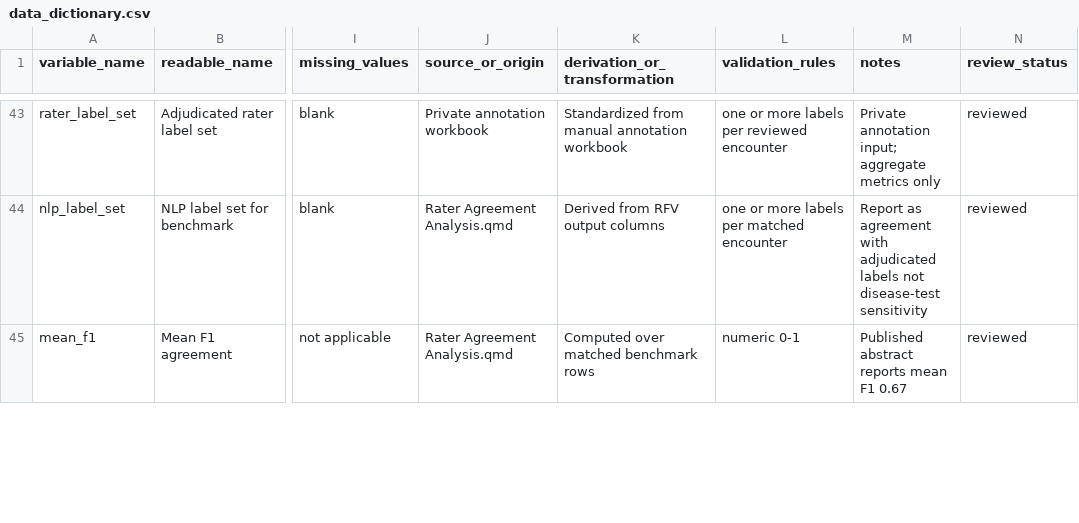
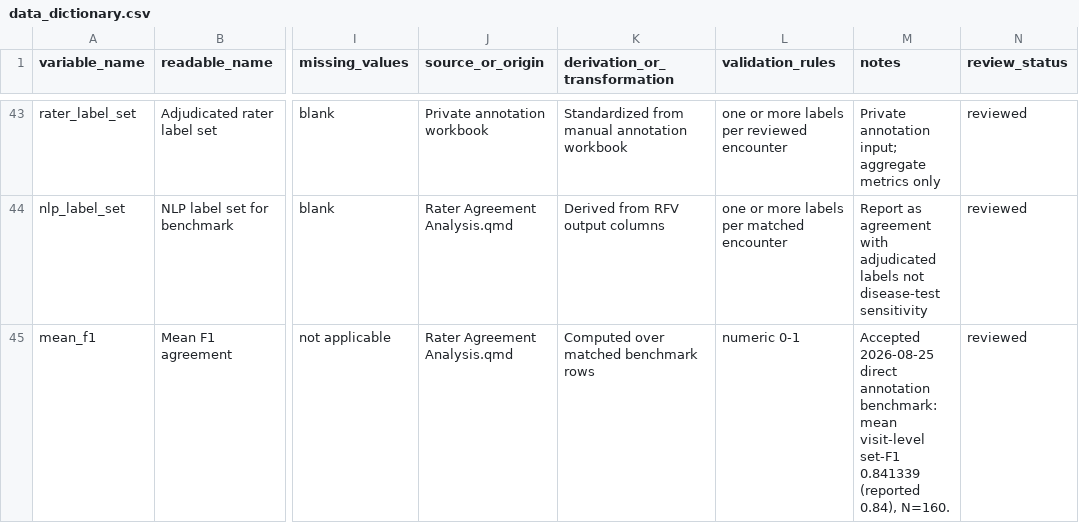
Before and after one commit to reblocke/Hypercap-CC-NLP, a CSV file: data_dictionary.csv, drawn as a sheet; only a part is shown, gaps mark what is left out; the diff covers the shown part only; the diff names each change by its address in the sheet, - before the commit and + after, or states it on an @@ line.

Commit message:
Add numeric-claims audit ledger and checks
This change adds a public aggregate numeric-claims ledger and a Python audit for static/live validation against the accepted Results run. It enforces provenance, stale-phrase exclusion, figure manifest and PDF N-token checks, and documents the workflow in README, llms.txt, and docs/SPEC.md. It also updates the data dictionary benchmark values and adds regression tests covering static scans, source reads, provenance, and duplicate-claim guards.

```diff
--- a/data_dictionary.csv
+++ b/data_dictionary.csv
-M45 (notes): Published abstract reports mean F1 0.67
+M45 (notes): Accepted 2026-08-25 direct annotation benchmark: mean visit-level set-F1 0.841339 (reported 0.84), N=160.
```
Also changed, not shown: 3 edited cells elsewhere in this file, 8 other files.
